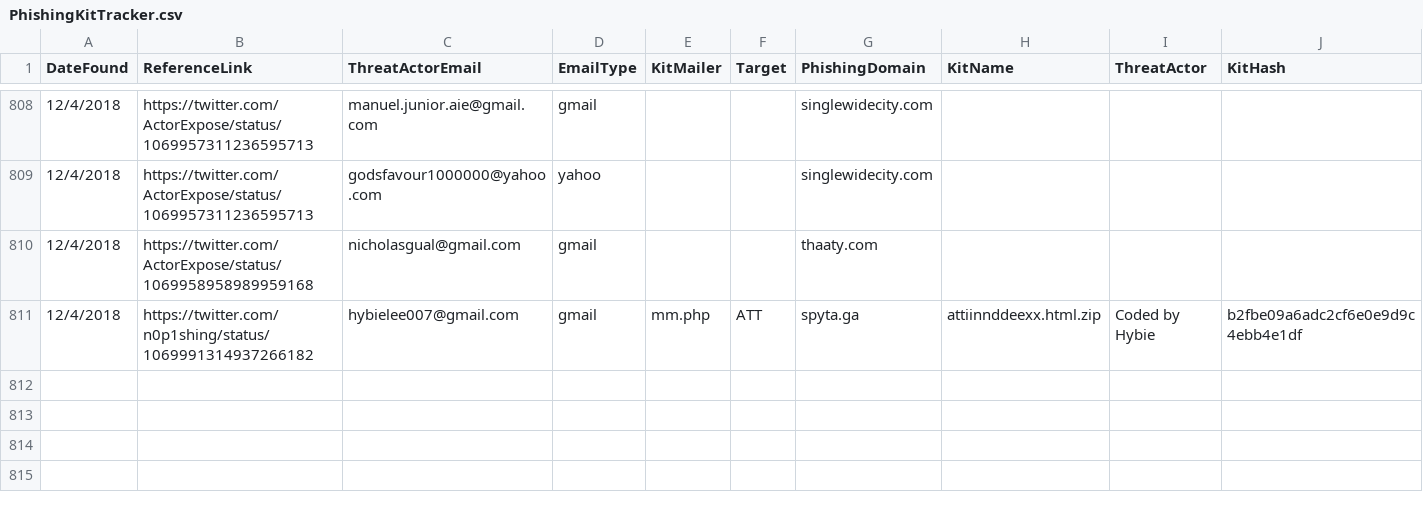
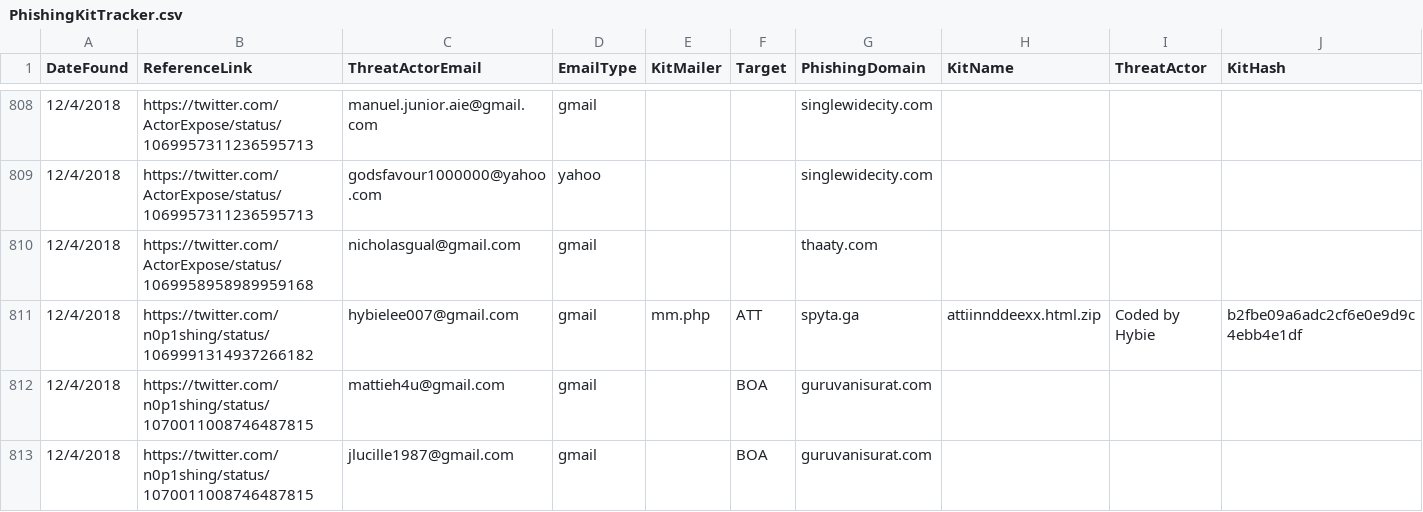
Before and after one commit to neonprimetime/PhishingKitTracker, a CSV file: PhishingKitTracker.csv, drawn as a sheet; only a part is shown, gaps mark what is left out; rows hold the shown columns only; the diff names each change by its address in the sheet, - before the commit and + after, or states it on an @@ line.

Commit message:
added 2 more from n0p1shing
added 2 more from n0p1shing

```diff
--- a/PhishingKitTracker.csv
+++ b/PhishingKitTracker.csv
+row 812: 12/4/2018 | https://twitter.com/n0p1shing/status/1070011008746487815 | mattieh4u@gmail.com | gmail |  | BOA | guruvanisurat.com
+row 813: 12/4/2018 | https://twitter.com/n0p1shing/status/1070011008746487815 | jlucille1987@gmail.com | gmail |  | BOA | guruvanisurat.com
```
